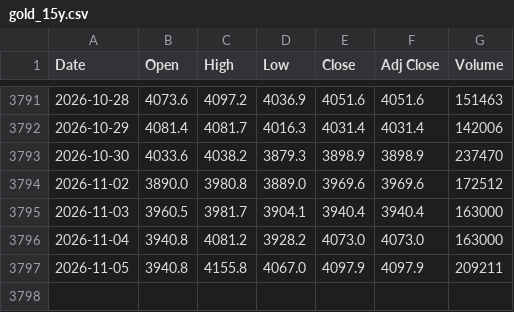
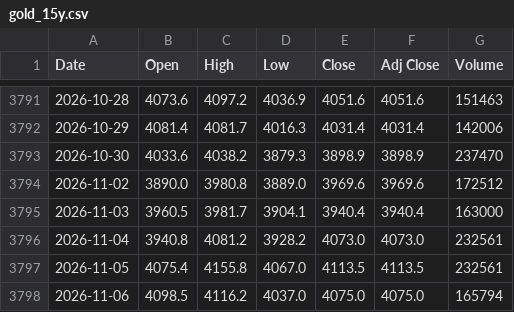
Before and after one commit to artphatsakon/ProjuctFin, a CSV file: gold_15y.csv, drawn as a sheet; only a part is shown, gaps mark what is left out.

```diff
--- a/gold_15y.csv
+++ b/gold_15y.csv
@@ -3795,3 +3795,4 @@
 2026-11-03,3960.5,3981.7,3904.1,3940.4,3940.4,163000
-2026-11-04,3940.8,4081.2,3928.2,4073.0,4073.0,163000
-2026-11-05,3940.8,4155.8,4067.0,4097.9,4097.9,209211
+2026-11-04,3940.8,4081.2,3928.2,4073.0,4073.0,232561
+2026-11-05,4075.4,4155.8,4067.0,4113.5,4113.5,232561
+2026-11-06,4098.5,4116.2,4037.0,4075.0,4075.0,165794
```
Also changed, not shown: crude_oil_15y.csv.
